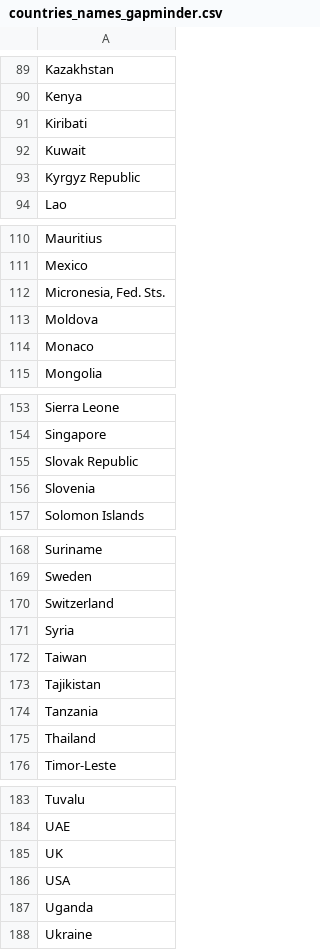
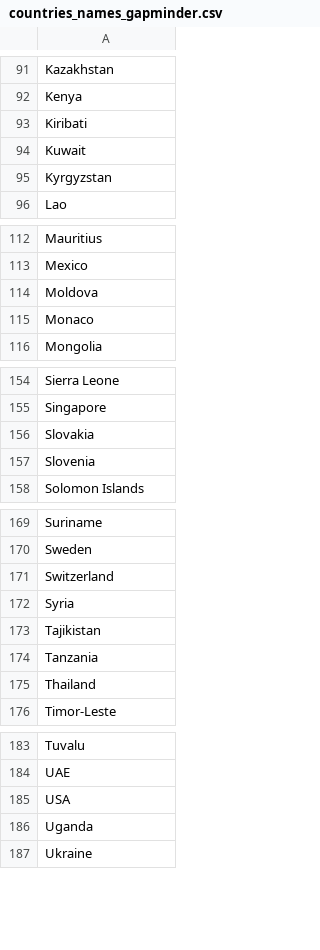
Before and after one commit to Jmuhleman/GML, a CSV file: archive_raw/countries_names_gapminder.csv, drawn as a sheet; only a part is shown, gaps mark what is left out; the diff covers the shown part only.

```diff
--- a/archive_raw/countries_names_gapminder.csv
+++ b/archive_raw/countries_names_gapminder.csv
@@ -92,3 +94,3 @@ Kiribati
 Kuwait
-Kyrgyz Republic
+Kyrgyzstan
 Lao
@@ -111,3 +113,2 @@ Mauritius
 Mexico
-"Micronesia, Fed. Sts."
 Moldova
@@ -154,3 +155,3 @@ Sierra Leone
 Singapore
-Slovak Republic
+Slovakia
 Slovenia
@@ -171,3 +172,2 @@ Switzerland
 Syria
-Taiwan
 Tajikistan
@@ -184,3 +184,2 @@ Tuvalu
 UAE
-UK
 USA
```
Also changed, not shown: 3 added rows, 1 removed row, 1 moved row and 2 edited cells elsewhere in this file, 3 other files.
